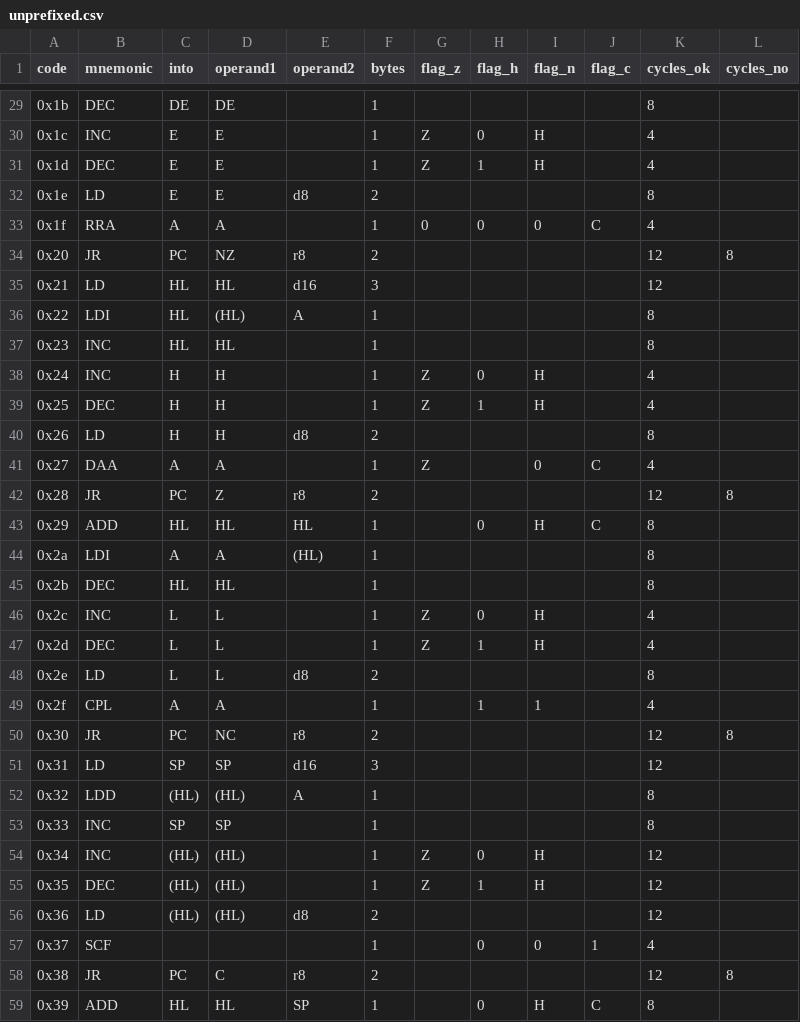
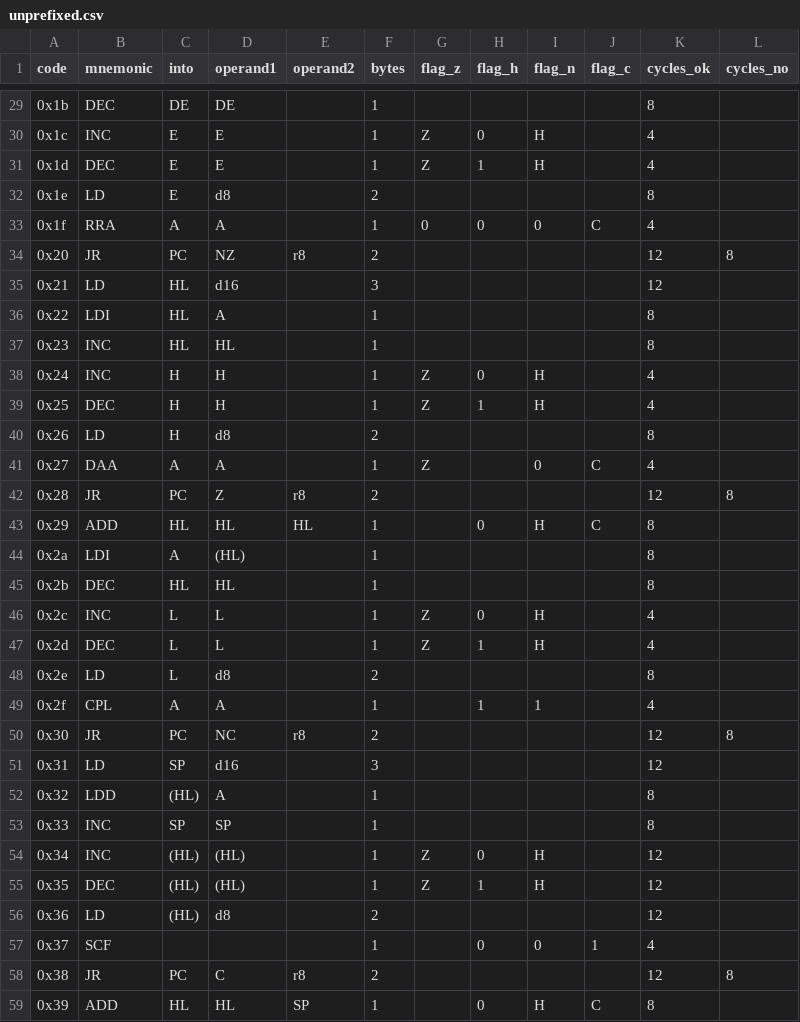
Before and after one commit to outsbart/gameman, a CSV file: data/unprefixed.csv, drawn as a sheet; only a part is shown, gaps mark what is left out; the diff covers the shown part only.

```diff
--- a/data/unprefixed.csv
+++ b/data/unprefixed.csv
@@ -31,7 +31,7 @@ code,mnemonic,into,operand1,operand2,bytes,flag_z,flag_h,flag_n,flag_c,cycles_ok
 0x1d,DEC,E,E,,1,Z,1,H,,4,
-0x1e,LD,E,E,d8,2,,,,,8,
+0x1e,LD,E,d8,,2,,,,,8,
 0x1f,RRA,A,A,,1,0,0,0,C,4,
 0x20,JR,PC,NZ,r8,2,,,,,12,8
-0x21,LD,HL,HL,d16,3,,,,,12,
-0x22,LDI,HL,(HL),A,1,,,,,8,
+0x21,LD,HL,d16,,3,,,,,12,
+0x22,LDI,HL,A,,1,,,,,8,
 0x23,INC,HL,HL,,1,,,,,8,
@@ -39,3 +39,3 @@ code,mnemonic,into,operand1,operand2,bytes,flag_z,flag_h,flag_n,flag_c,cycles_ok
 0x25,DEC,H,H,,1,Z,1,H,,4,
-0x26,LD,H,H,d8,2,,,,,8,
+0x26,LD,H,d8,,2,,,,,8,
 0x27,DAA,A,A,,1,Z,,0,C,4,
@@ -43,3 +43,3 @@ code,mnemonic,into,operand1,operand2,bytes,flag_z,flag_h,flag_n,flag_c,cycles_ok
 0x29,ADD,HL,HL,HL,1,,0,H,C,8,
-0x2a,LDI,A,A,(HL),1,,,,,8,
+0x2a,LDI,A,(HL),,1,,,,,8,
 0x2b,DEC,HL,HL,,1,,,,,8,
@@ -47,7 +47,7 @@ code,mnemonic,into,operand1,operand2,bytes,flag_z,flag_h,flag_n,flag_c,cycles_ok
 0x2d,DEC,L,L,,1,Z,1,H,,4,
-0x2e,LD,L,L,d8,2,,,,,8,
+0x2e,LD,L,d8,,2,,,,,8,
 0x2f,CPL,A,A,,1,,1,1,,4,
 0x30,JR,PC,NC,r8,2,,,,,12,8
-0x31,LD,SP,SP,d16,3,,,,,12,
-0x32,LDD,(HL),(HL),A,1,,,,,8,
+0x31,LD,SP,d16,,3,,,,,12,
+0x32,LDD,(HL),A,,1,,,,,8,
 0x33,INC,SP,SP,,1,,,,,8,
@@ -55,3 +55,3 @@ code,mnemonic,into,operand1,operand2,bytes,flag_z,flag_h,flag_n,flag_c,cycles_ok
 0x35,DEC,(HL),(HL),,1,Z,1,H,,12,
-0x36,LD,(HL),(HL),d8,2,,,,,12,
+0x36,LD,(HL),d8,,2,,,,,12,
 0x37,SCF,,,,1,,0,0,1,4,
```
Also changed, not shown: 162 edited cells elsewhere in this file, 2 other files.
